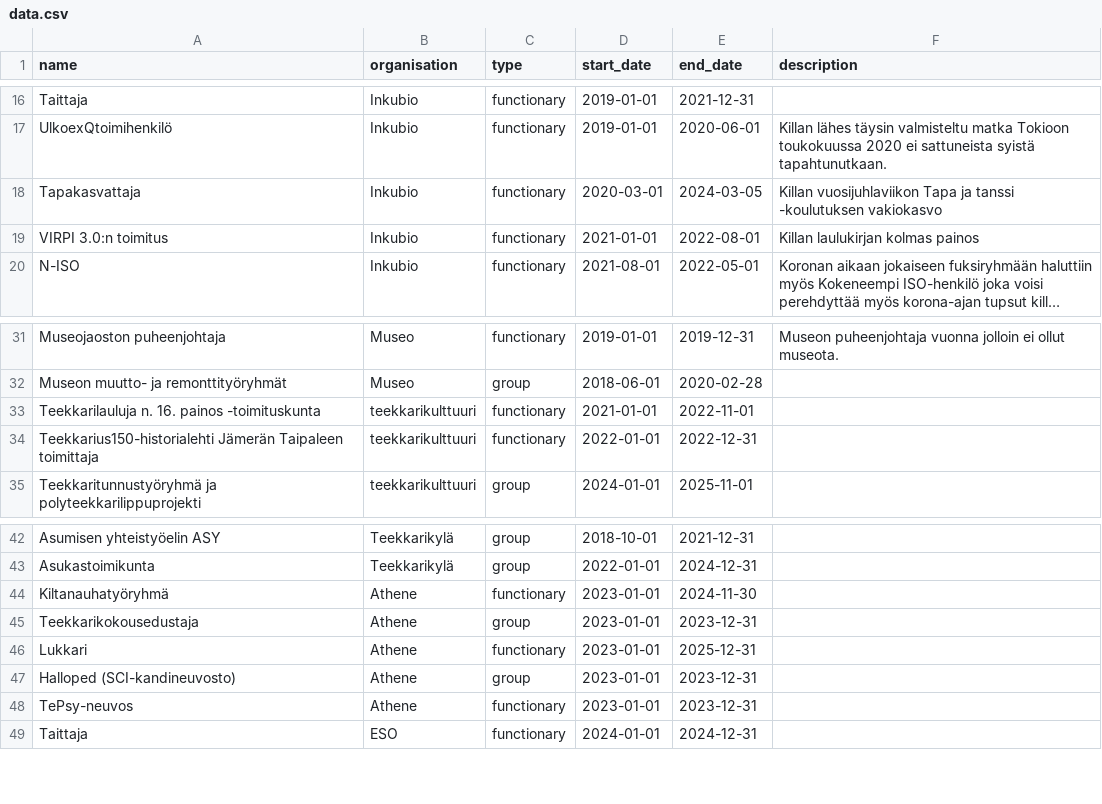
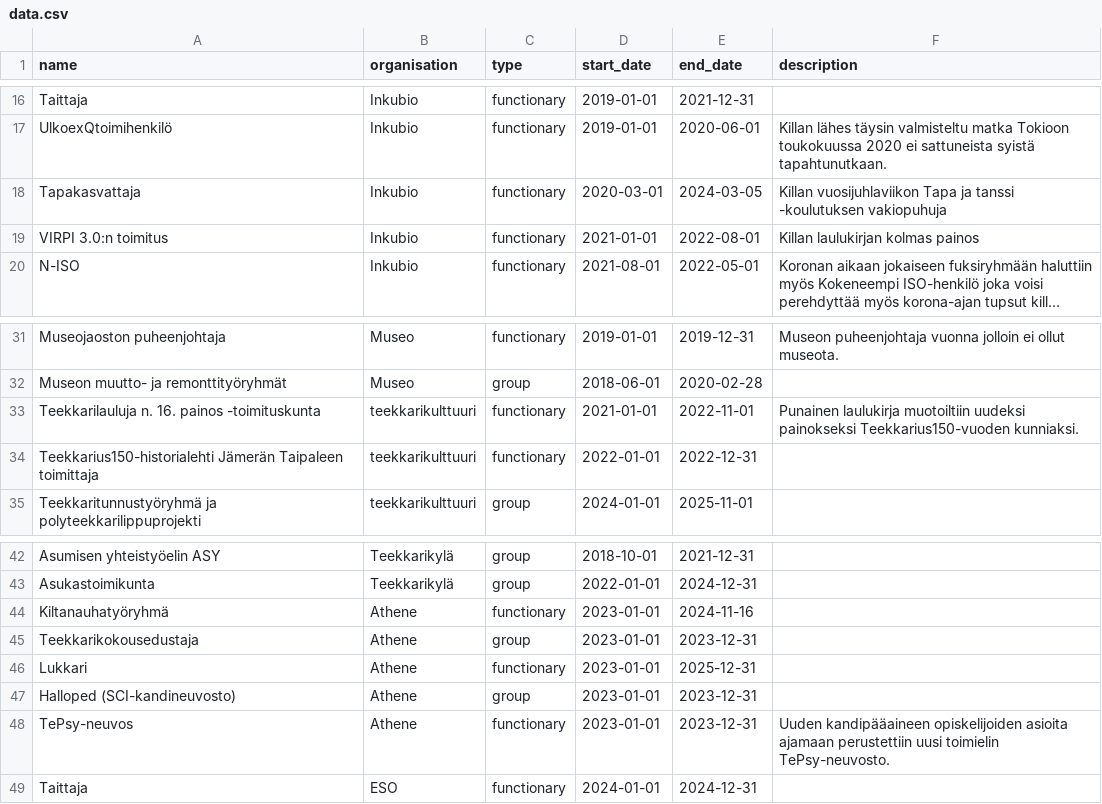
Before and after one commit to tassidzhan/cv-page, a CSV file: public/data.csv, drawn as a sheet; only a part is shown, gaps mark what is left out; long unchanged cells end in ….

Commit message:
Update data.csv

```diff
--- a/public/data.csv
+++ b/public/data.csv
@@ -17,3 +17,3 @@ Taittaja,Inkubio,functionary,2019-01-01,2021-12-31,
 UlkoexQtoimihenkilö,Inkubio,functionary,2019-01-01,2020-06-01,Killan lähes täysin valmisteltu matka Tokioon toukokuussa 2020 ei sattuneista syistä tapahtunutkaan.
-Tapakasvattaja,Inkubio,functionary,2020-03-01,2024-03-05,Killan vuosijuhlaviikon Tapa ja tanssi -koulutuksen vakiokasvo
+Tapakasvattaja,Inkubio,functionary,2020-03-01,2024-03-05,Killan vuosijuhlaviikon Tapa ja tanssi -koulutuksen vakiopuhuja
 VIRPI 3.0:n toimitus,Inkubio,functionary,2021-01-01,2022-08-01,Killan laulukirjan kolmas painos
@@ -32,3 +32,3 @@ Museojaoston puheenjohtaja,Museo,functionary,2019-01-01,2019-12-31,Museon puheen
 Museon muutto- ja remonttityöryhmät,Museo,group,2018-06-01,2020-02-28,
-Teekkarilauluja n. 16. painos -toimituskunta,teekkarikulttuuri,functionary,2021-01-01,2022-11-01,
+Teekkarilauluja n. 16. painos -toimituskunta,teekkarikulttuuri,functionary,2021-01-01,2022-11-01,Punainen laulukirja muotoiltiin uudeksi painokseksi Teekkarius150-vuoden kunniaksi.
 Teekkarius150-historialehti Jämerän Taipaleen toimittaja,teekkarikulttuuri,functionary,2022-01-01,2022-12-31,
@@ -43,3 +43,3 @@ Asumisen yhteistyöelin ASY,Teekkarikylä,group,2018-10-01,2021-12-31,
 Asukastoimikunta,Teekkarikylä,group,2022-01-01,2024-12-31,
-Kiltanauhatyöryhmä,Athene,functionary,2023-01-01,2024-11-30,
+Kiltanauhatyöryhmä,Athene,functionary,2023-01-01,2024-11-16,
 Teekkarikokousedustaja,Athene,group,2023-01-01,2023-12-31,
@@ -47,3 +47,3 @@ Lukkari,Athene,functionary,2023-01-01,2025-12-31,
 Halloped (SCI-kandineuvosto),Athene,group,2023-01-01,2023-12-31,
-TePsy-neuvos,Athene,functionary,2023-01-01,2023-12-31,
+TePsy-neuvos,Athene,functionary,2023-01-01,2023-12-31,Uuden kandipääaineen opiskelijoiden asioita ajamaan perustettiin uusi toimielin TePsy-neuvosto.
 Taittaja,ESO,functionary,2024-01-01,2024-12-31,
```
